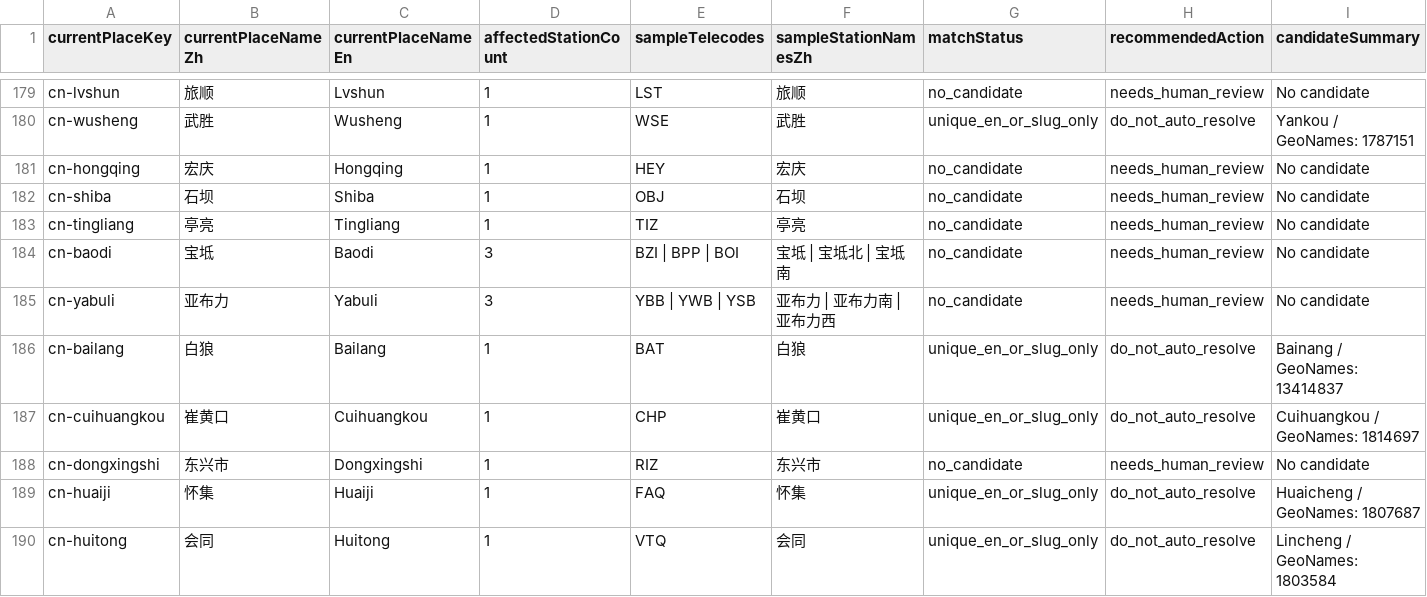
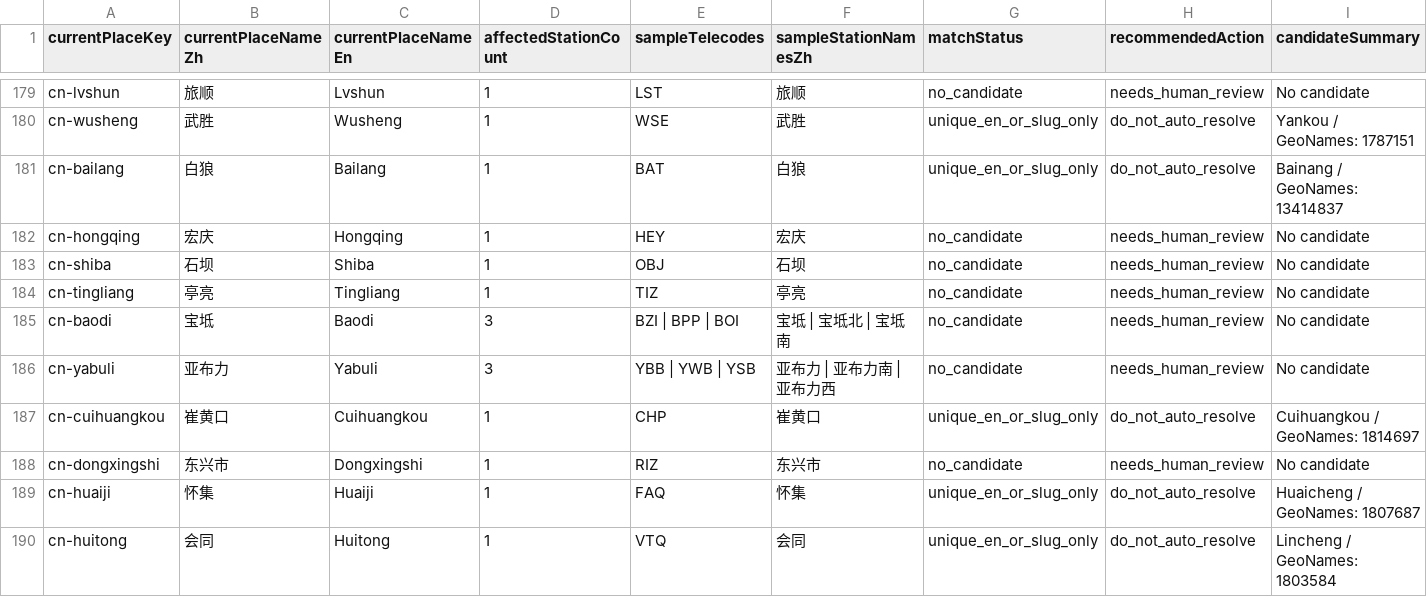
Before and after one commit to ginkgoyin/tickettrail, a CSV file: docs/reviews/rail-place-override-priority.csv, drawn as a sheet; only a part is shown, gaps mark what is left out; removed rows and columns are numbered as before the commit, all else as after; rows hold the shown columns only; the diff names each change by its address in the sheet, - before the commit and + after, or states it on an @@ line.

Commit message:
chore: add first rail place override review batch

```diff
--- a/docs/reviews/rail-place-override-priority.csv
+++ b/docs/reviews/rail-place-override-priority.csv
+row 181: cn-bailang | 白狼 | Bailang | 1 | BAT | 白狼 | unique_en_or_slug_only | do_not_auto_resolve | Bainang / GeoNames: 13414837
-row 186: cn-bailang | 白狼 | Bailang | 1 | BAT | 白狼 | unique_en_or_slug_only | do_not_auto_resolve | Bainang / GeoNames: 13414837
```
Also changed, not shown: 3 other files.
